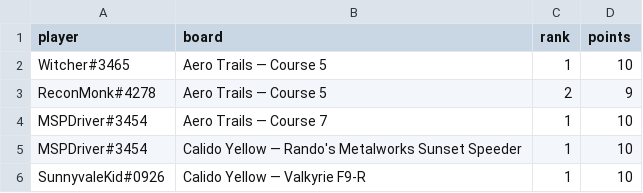
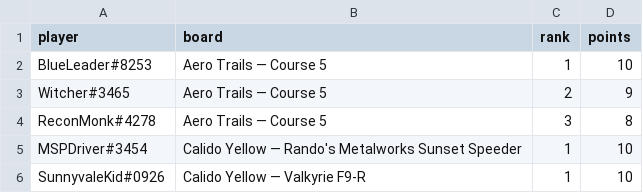
Before and after one commit to riseundergroundx/infinity-rising-leaderboard, a CSV file: site/data/placements.csv, drawn as a sheet.

```diff
--- a/site/data/placements.csv
+++ b/site/data/placements.csv
@@ -1,5 +1,5 @@
 player,board,rank,points
-Witcher#3465,Aero Trails — Course 5,1,10
-ReconMonk#4278,Aero Trails — Course 5,2,9
-MSPDriver#3454,Aero Trails — Course 7,1,10
+BlueLeader#8253,Aero Trails — Course 5,1,10
+Witcher#3465,Aero Trails — Course 5,2,9
+ReconMonk#4278,Aero Trails — Course 5,3,8
 MSPDriver#3454,Calido Yellow — Rando's Metalworks Sunset Speeder,1,10
```
Also changed, not shown: 3 other files.
